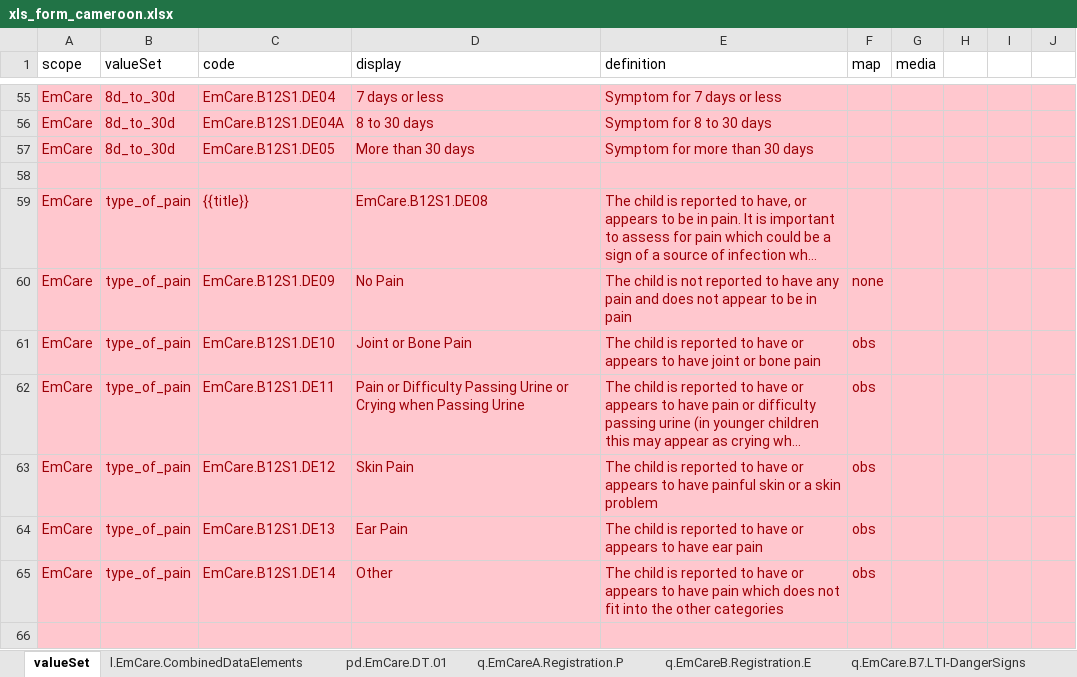
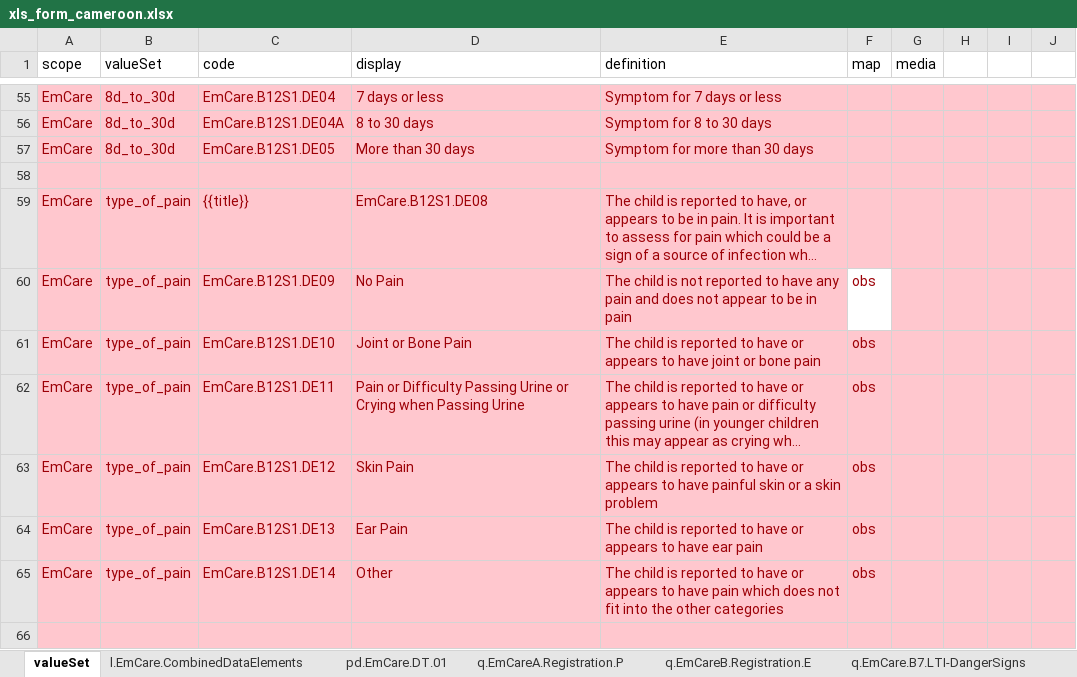
Before and after one commit to WorldHealthOrganization/smart-emcare-cmr, an Excel workbook: input/l2/xls_form_cameroon.xlsx, sheet valueSet, drawn as a sheet; only a part is shown, gaps mark what is left out; long unchanged cells end in …; values as stored, in another font and other column widths than the file's, no borders; the diff names each change by its address in the sheet, - before the commit and + after, or states it on an @@ line.

```diff
--- a/input/l2/xls_form_cameroon.xlsx (sheet valueSet)
+++ b/input/l2/xls_form_cameroon.xlsx (sheet valueSet)
-F60 (map): none
+F60 (map): obs
-F60 fill: #FFC7CE
+F60 fill: none
```
Also changed, not shown: sheet l.EmCare.CombinedDataElements, sheet q.EmCare.B22.AssessmentsTests.
